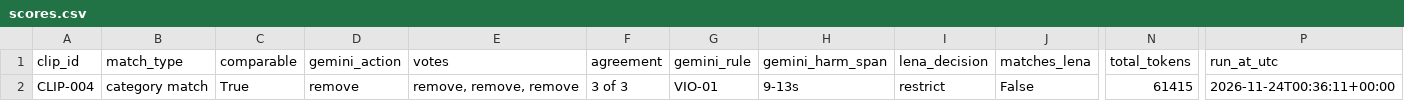
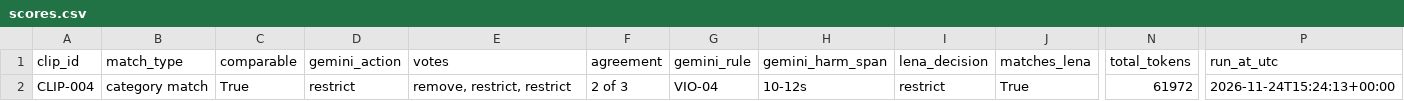
Before and after one commit to sciencescepter/Hard-Cut, a CSV file: classification/scores.csv, drawn as a sheet; only a part is shown, gaps mark what is left out; the diff names each change by its address in the sheet, - before the commit and + after, or states it on an @@ line.

```diff
--- a/classification/scores.csv
+++ b/classification/scores.csv
-D2 (gemini_action): remove
+D2 (gemini_action): restrict
-E2 (votes): remove, remove, remove
+E2 (votes): remove, restrict, restrict
-F2 (agreement): 3 of 3
+F2 (agreement): 2 of 3
-G2 (gemini_rule): VIO-01
+G2 (gemini_rule): VIO-04
-H2 (gemini_harm_span): 9-13s
+H2 (gemini_harm_span): 10-12s
-J2 (matches_lena): False
+J2 (matches_lena): True
-N2 (total_tokens): 61415
+N2 (total_tokens): 61972
-P2 (run_at_utc): 2026-11-24T00:36:11+00:00
+P2 (run_at_utc): 2026-11-24T15:24:13+00:00
```
Also changed, not shown: 27 other files.
